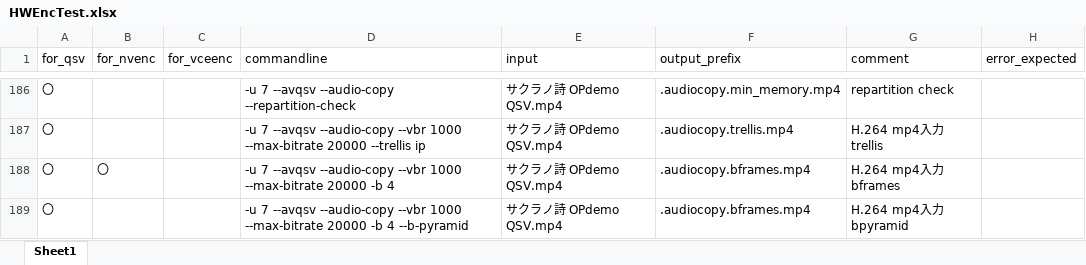
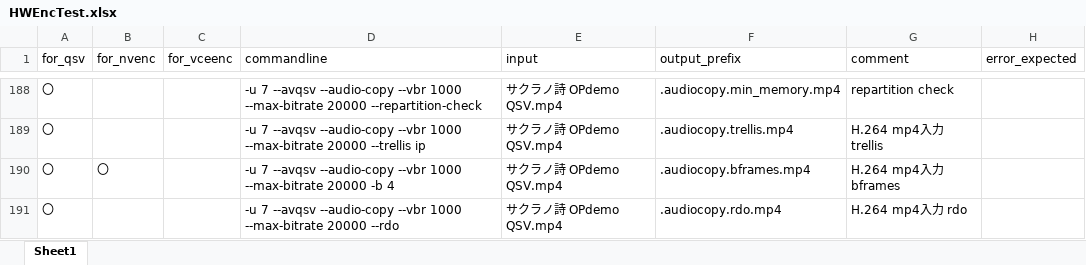
Before and after one commit to rigaya/HWEncTest, an Excel workbook: HWEncTest/HWEncTest.xlsx, sheet Sheet1, drawn as a sheet; only a part is shown, gaps mark what is left out; the shorter side is filled out with more unchanged rows; values as stored, in another font and other column widths than the file's, no borders; addresses are those after the commit; the diff covers the shown part only; the diff names each change by its address in the sheet, - before the commit and + after, or states it on an @@ line.

```diff
--- a/HWEncTest/HWEncTest.xlsx (sheet Sheet1)
+++ b/HWEncTest/HWEncTest.xlsx (sheet Sheet1)
-D188 (commandline): …--avqsv --audio-copy --repartition-check
+D188 (commandline): …--avqsv --audio-copy --vbr 1000 --max-bitrate 20000 --repartition-check
+row 191: 〇 |  |  | -u 7 --avqsv --audio-copy --vbr 1000 --max-bitrate 20000 --rdo | サクラノ詩 OPdemo QSV.mp4 | .audiocopy.rdo.mp4 | H.264 mp4入力 rdo
```
Also changed, not shown: 16 added rows and 26 edited cells elsewhere in this sheet.
